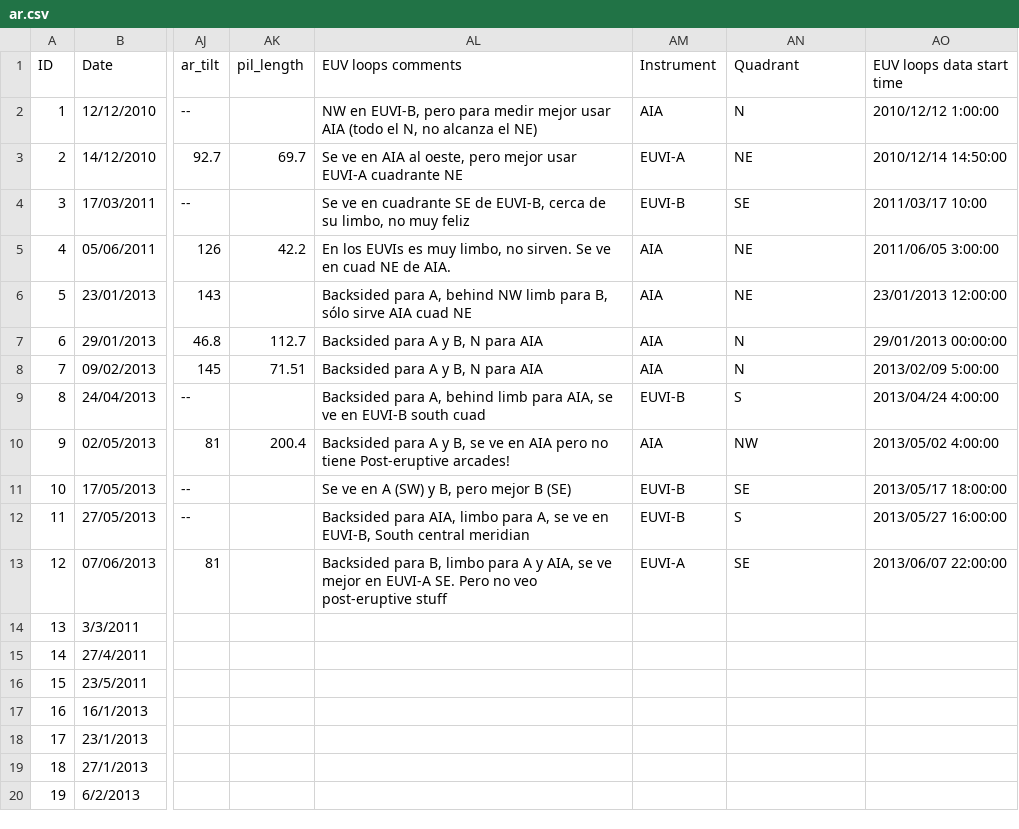
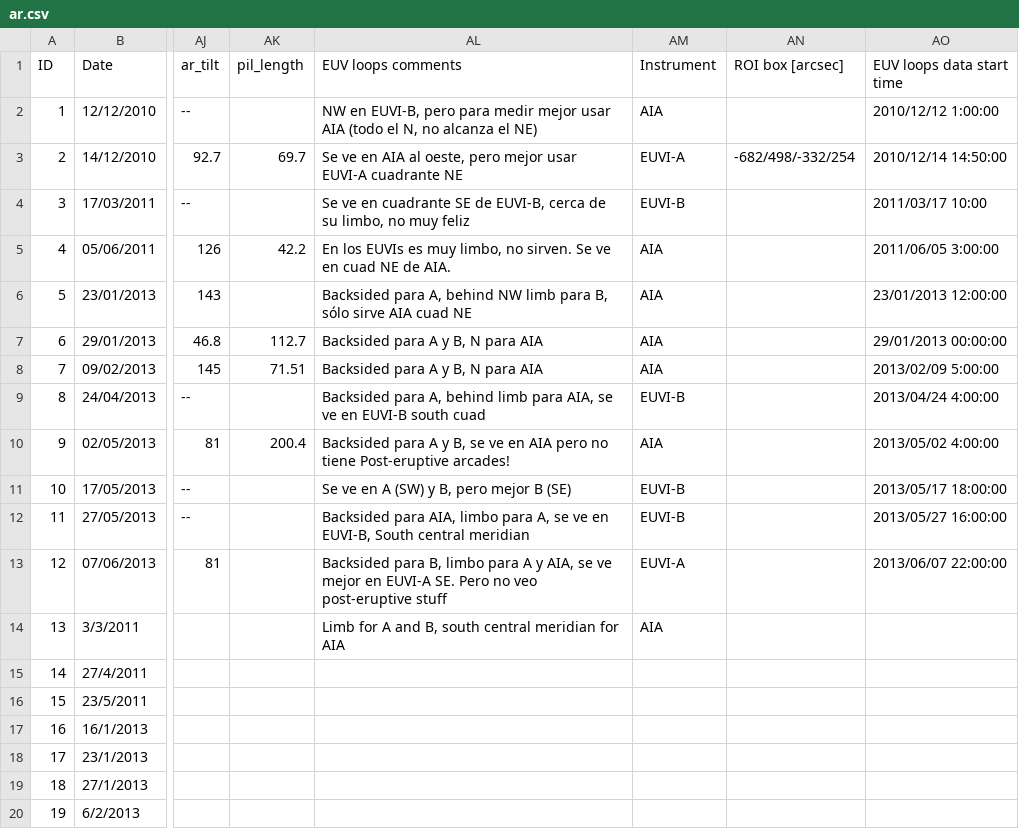
Before and after one commit to franciscoai/2021_cme_expansion_sources, a CSV file: input_data/ar.csv, drawn as a sheet; only a part is shown, gaps mark what is left out; the diff names each change by its address in the sheet, - before the commit and + after, or states it on an @@ line.

```diff
--- a/input_data/ar.csv
+++ b/input_data/ar.csv
-AN1: Quadrant
+AN1: ROI box [arcsec]
-AN2 (ROI box [arcsec]): N
+AN2 (ROI box [arcsec]): (empty)
-AN3 (ROI box [arcsec]): NE
+AN3 (ROI box [arcsec]): -682/498/-332/254
-AN4 (ROI box [arcsec]): SE
+AN4 (ROI box [arcsec]): (empty)
-AN5:AN6 (ROI box [arcsec]): NE
+AN5:AN6 (ROI box [arcsec]): (empty)
-AN7:AN8 (ROI box [arcsec]): N
+AN7:AN8 (ROI box [arcsec]): (empty)
-AN9 (ROI box [arcsec]): S
+AN9 (ROI box [arcsec]): (empty)
-AN10 (ROI box [arcsec]): NW
+AN10 (ROI box [arcsec]): (empty)
-AN11 (ROI box [arcsec]): SE
+AN11 (ROI box [arcsec]): (empty)
-AN12 (ROI box [arcsec]): S
+AN12 (ROI box [arcsec]): (empty)
-AN13 (ROI box [arcsec]): SE
+AN13 (ROI box [arcsec]): (empty)
-AL14 (EUV loops comments): (empty)
+AL14 (EUV loops comments): Limb for A and B, south central meridian for AIA
-AM14 (Instrument): (empty)
+AM14 (Instrument): AIA
```
Also changed, not shown: output_data/arcades/event_1_points.csv, 4 other files.
